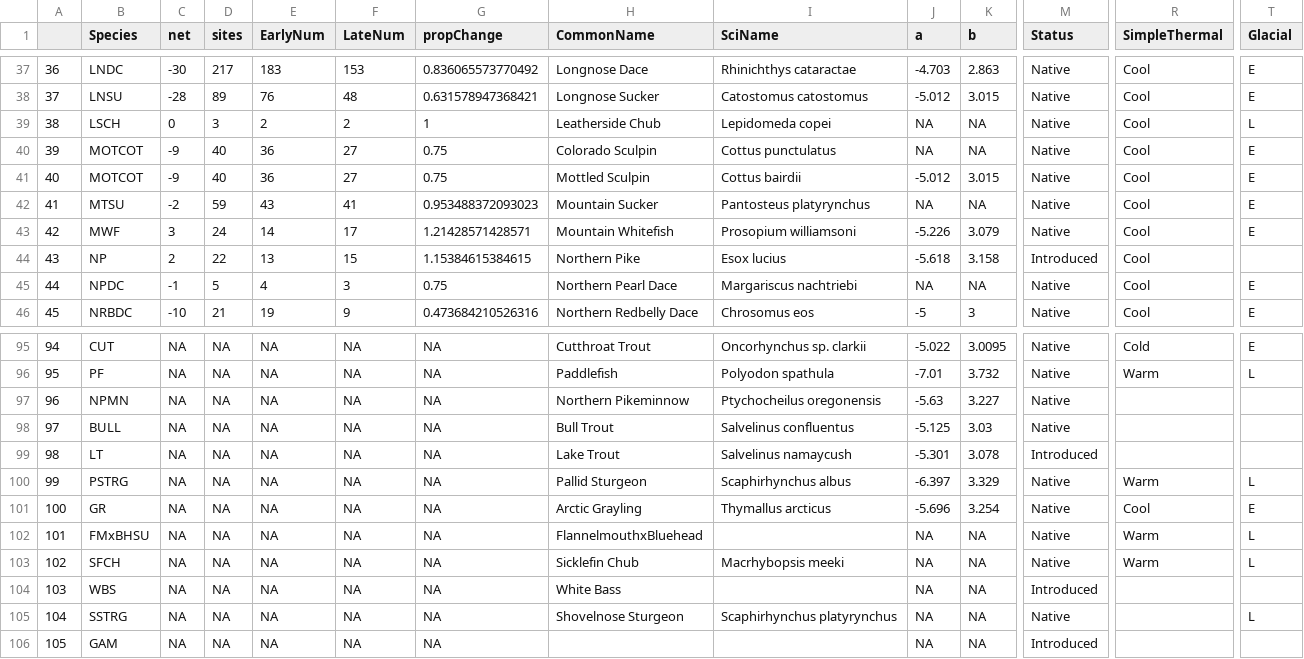
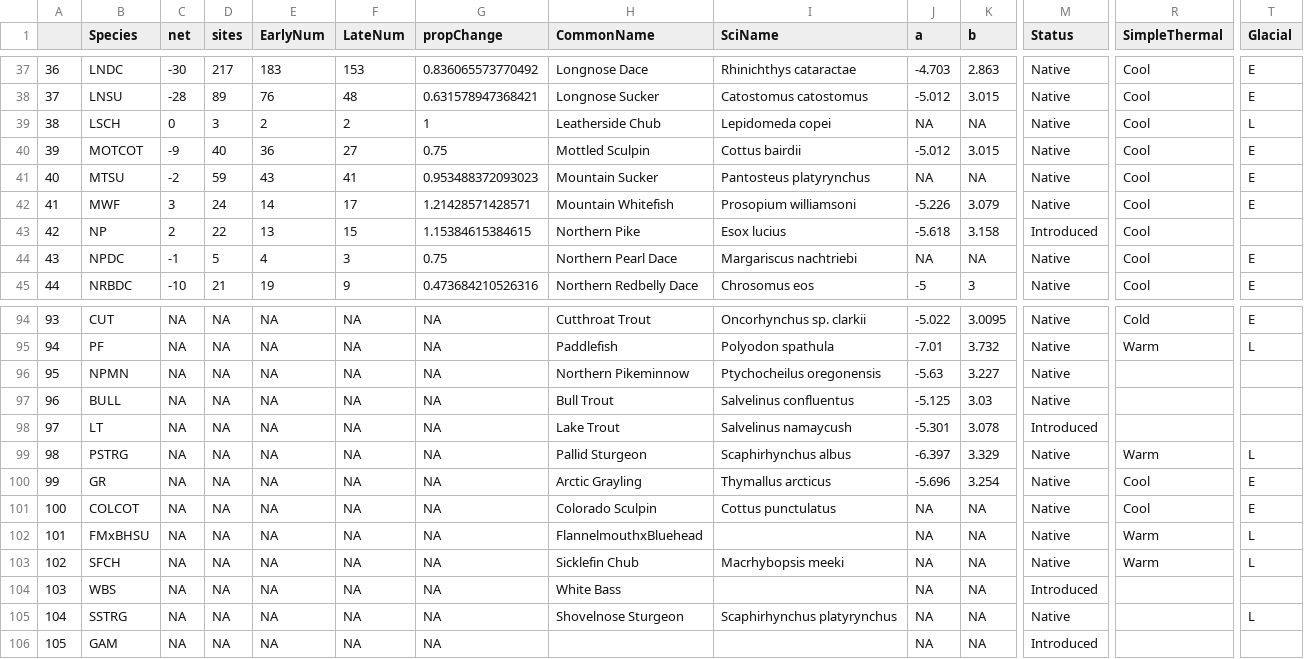
Before and after one commit to niallgclancy/persistence, a CSV file: persist/NET2.csv, drawn as a sheet; only a part is shown, gaps mark what is left out; removed rows and columns are numbered as before the commit, all else as after; rows hold the shown columns only; the diff names each change by its address in the sheet, - before the commit and + after, or states it on an @@ line.

```diff
--- a/persist/NET2.csv
+++ b/persist/NET2.csv
-row 40: 39 | MOTCOT | -9 | 40 | 36 | 27 | 0.75 | Colorado Sculpin | Cottus punctulatus | NA | NA | Native | Cool | E
@@ column A renumbered between rows 40 and 100 @@
+row 101: 100 | COLCOT | NA | NA | NA | NA | NA | Colorado Sculpin | Cottus punctulatus | NA | NA | Native | Cool | E
```
Also changed, not shown: 2 other files.
